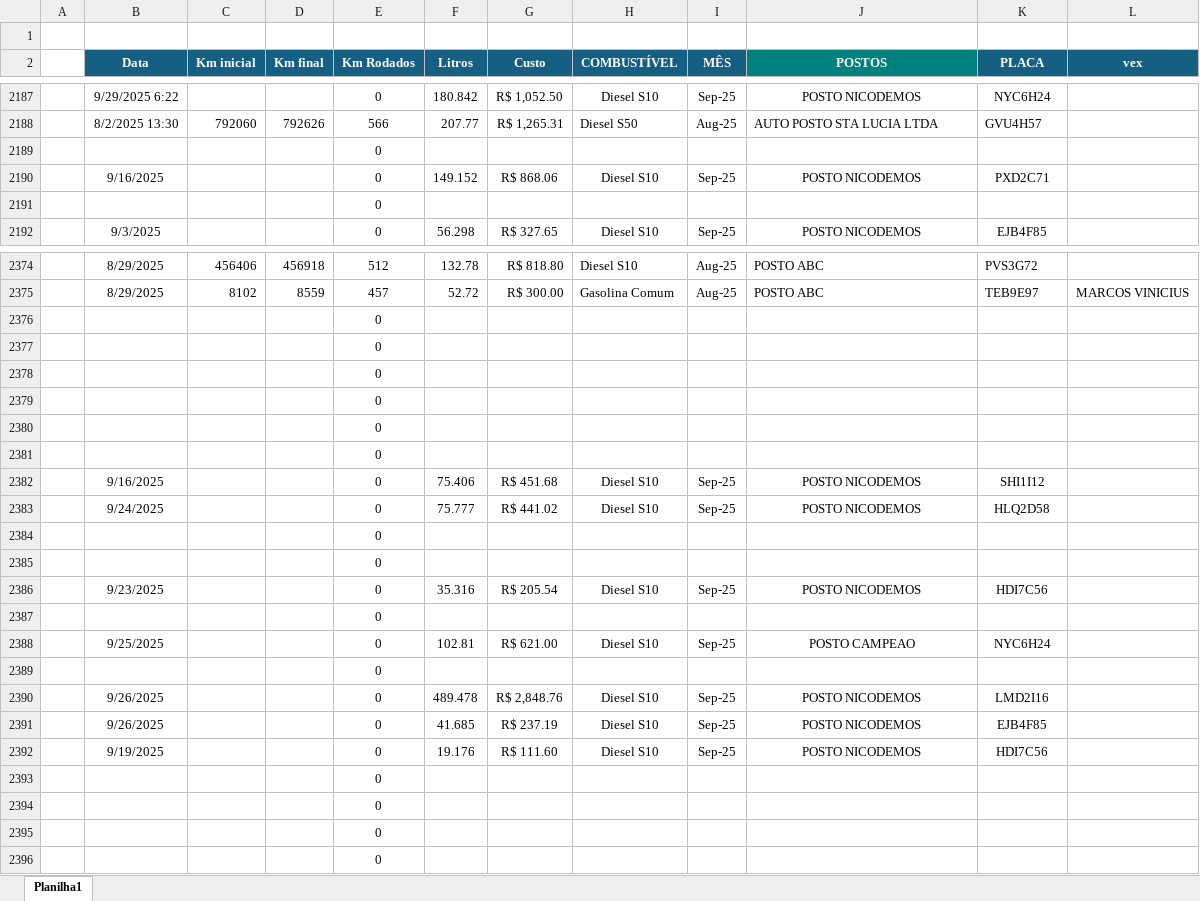
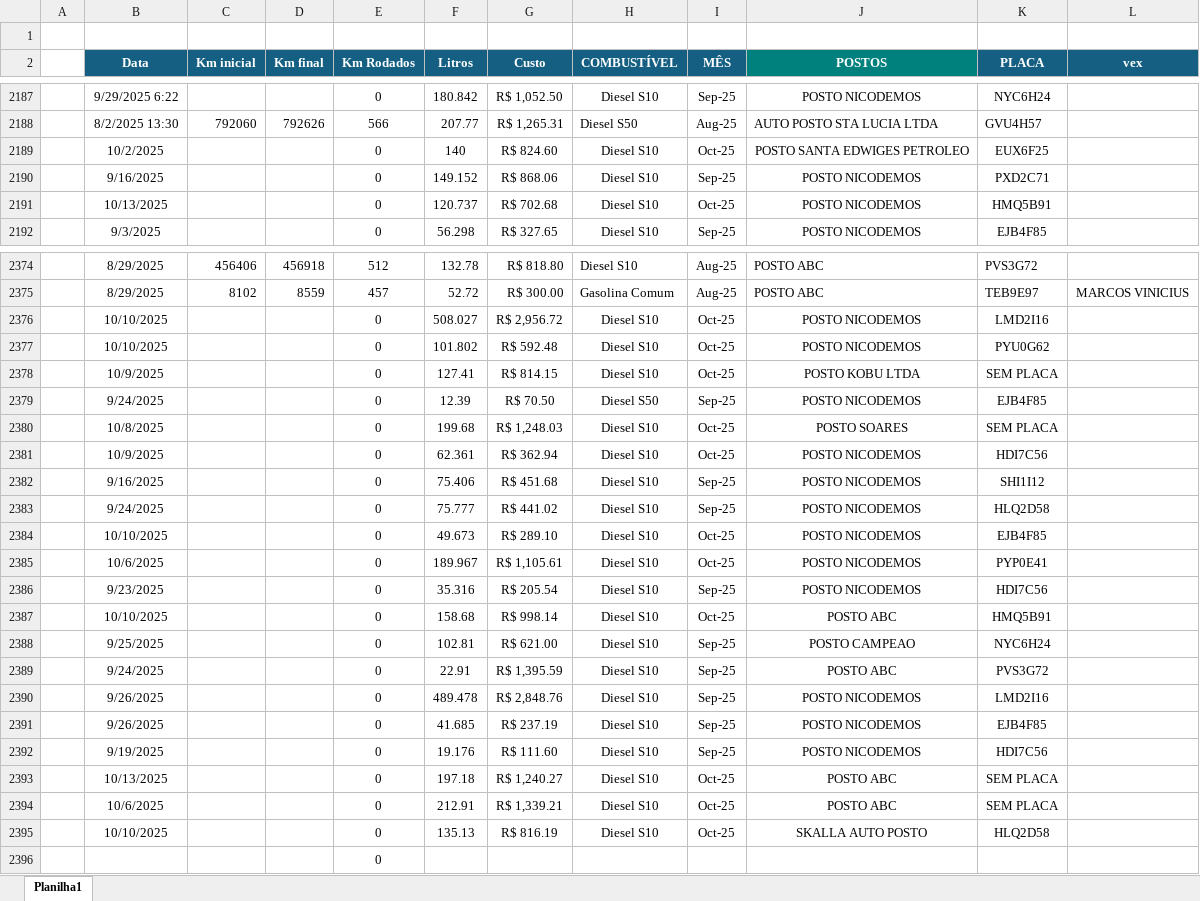
Before and after one commit to jhonnyoraculos/dashboard, an Excel workbook: data/combustivel.xlsx, sheet Planilha1, drawn as a sheet; only a part is shown, gaps mark what is left out; values as stored, in another font and other column widths than the file's, no borders; removed rows and columns are numbered as before the commit, all else as after; the diff covers the shown part only; the diff names each change by its address in the sheet, - before the commit and + after, or states it on an @@ line.

```diff
--- a/data/combustivel.xlsx (sheet Planilha1)
+++ b/data/combustivel.xlsx (sheet Planilha1)
-row 2189:  |  |  |  | 0
+row 2189:  | 10/2/2025 |  |  | 0 | 140 | R$ 824.60 | Diesel S10 | Oct-25 | POSTO SANTA EDWIGES PETROLEO | EUX6F25
-row 2191:  |  |  |  | 0
+row 2191:  | 10/13/2025 |  |  | 0 | 120.737 | R$ 702.68 | Diesel S10 | Oct-25 | POSTO NICODEMOS | HMQ5B91
-row 2376:  |  |  |  | 0
-row 2377:  |  |  |  | 0
-row 2378:  |  |  |  | 0
-row 2379:  |  |  |  | 0
-row 2380:  |  |  |  | 0
-row 2381:  |  |  |  | 0
+row 2376:  | 10/10/2025 |  |  | 0 | 508.027 | R$ 2,956.72 | Diesel S10 | Oct-25 | POSTO NICODEMOS | LMD2I16
+row 2377:  | 10/10/2025 |  |  | 0 | 101.802 | R$ 592.48 | Diesel S10 | Oct-25 | POSTO NICODEMOS | PYU0G62
+row 2378:  | 10/9/2025 |  |  | 0 | 127.41 | R$ 814.15 | Diesel S10 | Oct-25 | POSTO KOBU LTDA | SEM PLACA
+row 2379:  | 9/24/2025 |  |  | 0 | 12.39 | R$ 70.50 | Diesel S50 | Sep-25 | POSTO NICODEMOS | EJB4F85
+row 2380:  | 10/8/2025 |  |  | 0 | 199.68 | R$ 1,248.03 | Diesel S10 | Oct-25 | POSTO SOARES | SEM PLACA
+row 2381:  | 10/9/2025 |  |  | 0 | 62.361 | R$ 362.94 | Diesel S10 | Oct-25 | POSTO NICODEMOS | HDI7C56
-row 2384:  |  |  |  | 0
-row 2385:  |  |  |  | 0
+row 2384:  | 10/10/2025 |  |  | 0 | 49.673 | R$ 289.10 | Diesel S10 | Oct-25 | POSTO NICODEMOS | EJB4F85
+row 2385:  | 10/6/2025 |  |  | 0 | 189.967 | R$ 1,105.61 | Diesel S10 | Oct-25 | POSTO NICODEMOS | PYP0E41
-row 2387:  |  |  |  | 0
+row 2387:  | 10/10/2025 |  |  | 0 | 158.68 | R$ 998.14 | Diesel S10 | Oct-25 | POSTO ABC | HMQ5B91
-row 2389:  |  |  |  | 0
+row 2389:  | 9/24/2025 |  |  | 0 | 22.91 | R$ 1,395.59 | Diesel S10 | Sep-25 | POSTO ABC | PVS3G72
-row 2393:  |  |  |  | 0
-row 2394:  |  |  |  | 0
-row 2395:  |  |  |  | 0
+row 2393:  | 10/13/2025 |  |  | 0 | 197.18 | R$ 1,240.27 | Diesel S10 | Oct-25 | POSTO ABC | SEM PLACA
+row 2394:  | 10/6/2025 |  |  | 0 | 212.91 | R$ 1,339.21 | Diesel S10 | Oct-25 | POSTO ABC | SEM PLACA
+row 2395:  | 10/10/2025 |  |  | 0 | 135.13 | R$ 816.19 | Diesel S10 | Oct-25 | SKALLA AUTO POSTO | HLQ2D58
```
Also changed, not shown: 26 added rows and 26 removed rows elsewhere in this sheet, data/reserva de hoteis.xlsx.
